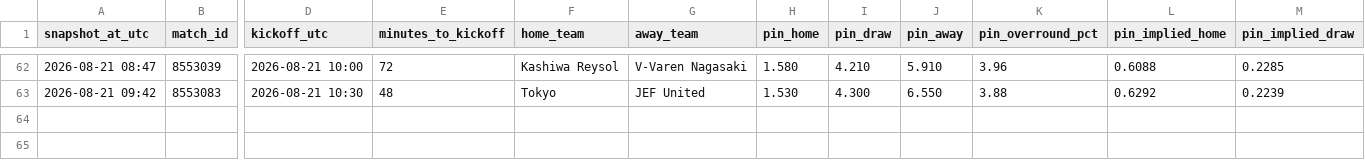
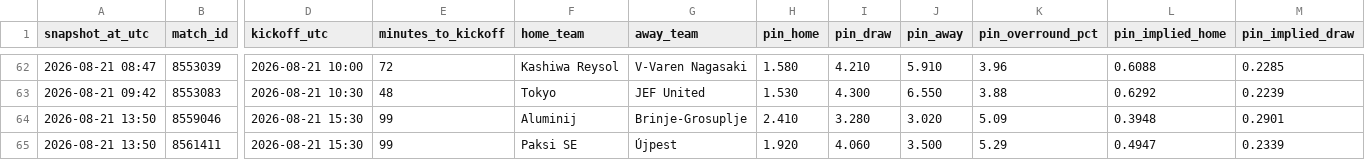
Before and after one commit to Bggantchev/betting-system, a CSV file: odds_snapshots.csv, drawn as a sheet; only a part is shown, gaps mark what is left out; rows hold the shown columns only; the diff names each change by its address in the sheet, - before the commit and + after, or states it on an @@ line.

```diff
--- a/odds_snapshots.csv
+++ b/odds_snapshots.csv
+row 64: 2026-08-21 13:50 | 8559046 | 2026-08-21 15:30 | 99 | Aluminij | Brinje-Grosuplje | 2.410 | 3.280 | 3.020 | 5.09 | 0.3948 | 0.2901
+row 65: 2026-08-21 13:50 | 8561411 | 2026-08-21 15:30 | 99 | Paksi SE | Újpest | 1.920 | 4.060 | 3.500 | 5.29 | 0.4947 | 0.2339
```
